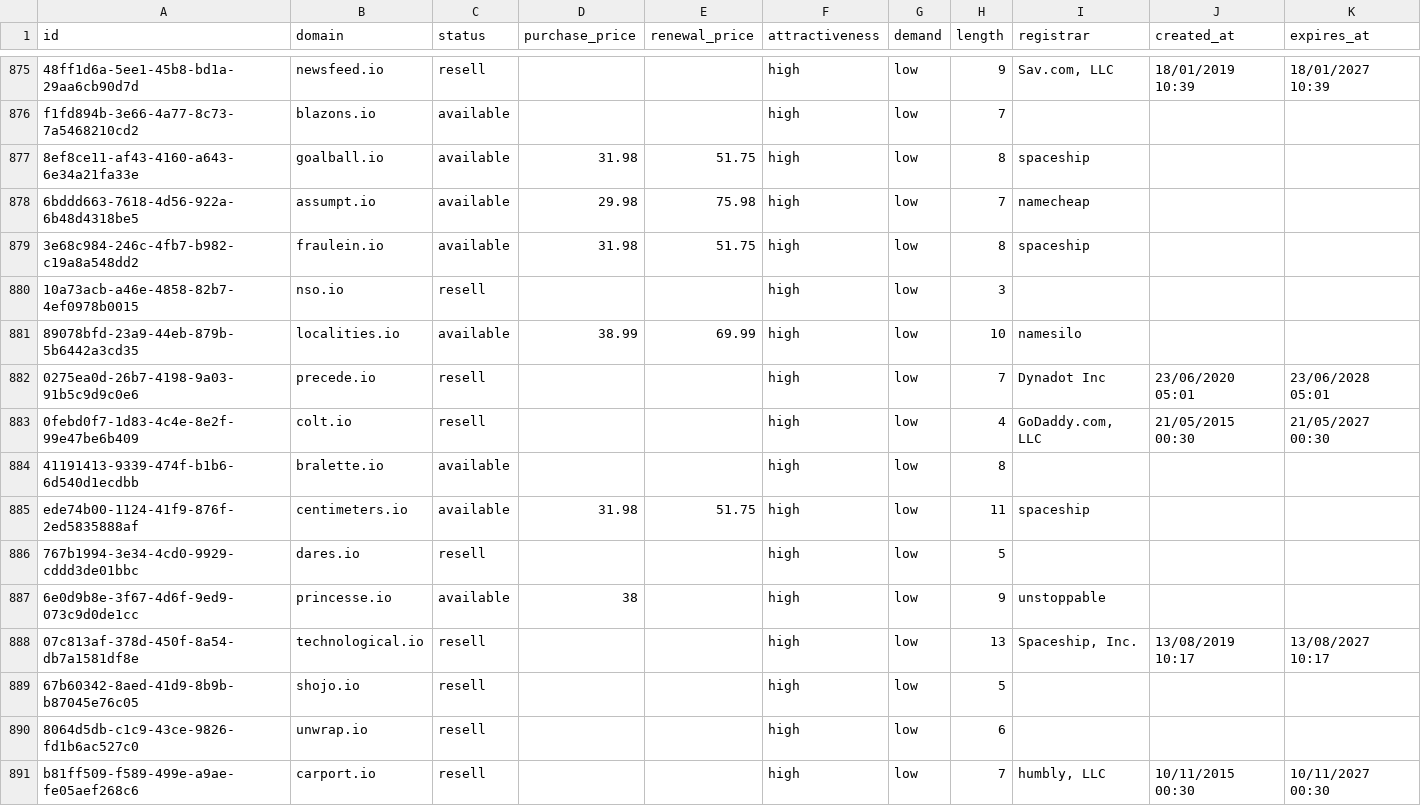
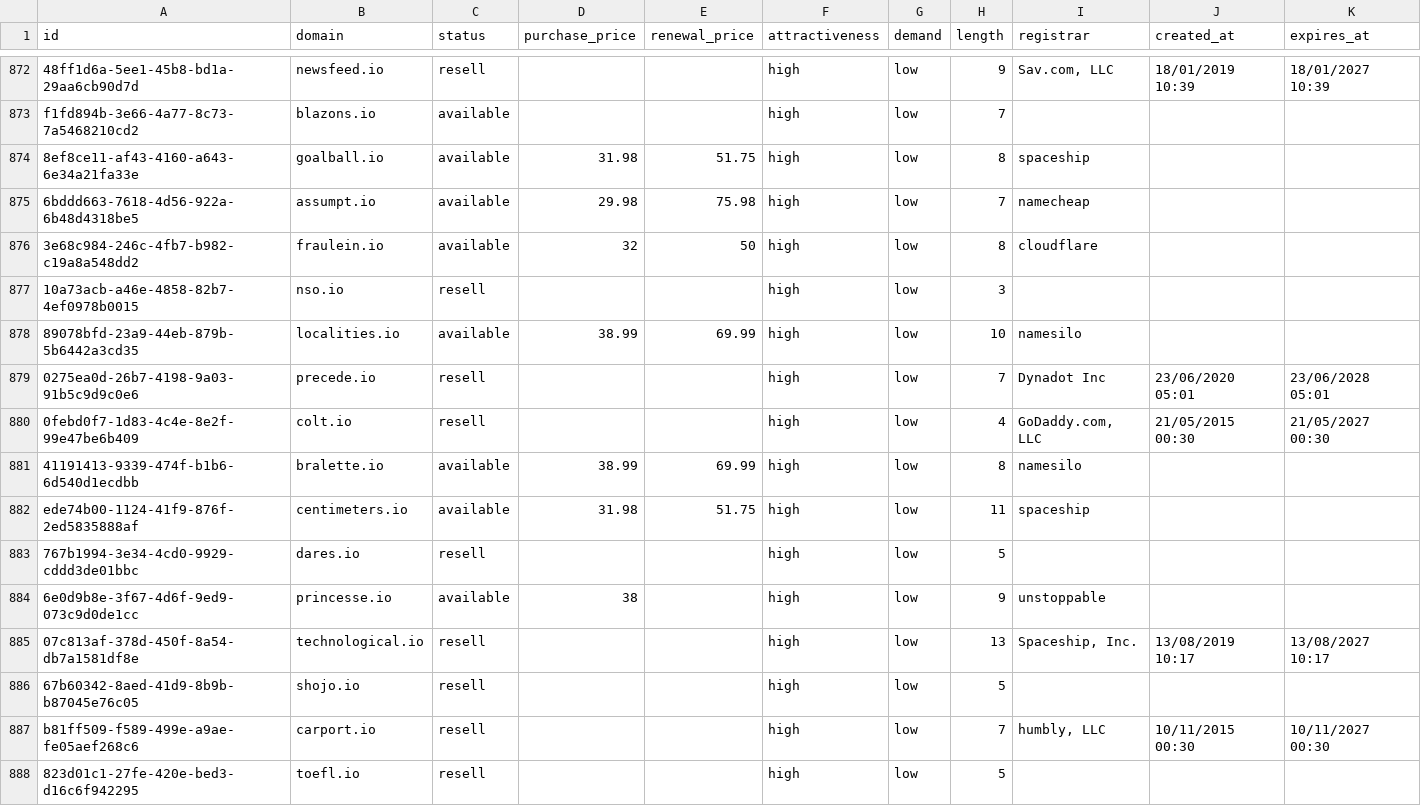
Before and after one commit to UniqueDomains/io-oneword-domains, a CSV file: io.csv, drawn as a sheet; only a part is shown, gaps mark what is left out; the shorter side is filled out with more unchanged rows; the diff covers the shown part only.

```diff
--- a/io.csv
+++ b/io.csv
@@ -878,3 +875,3 @@ f1fd894b-3e66-4a77-8c73-7a5468210cd2,blazons.io,available,,,high,low,7,,,
 6bddd663-7618-4d56-922a-6b48d4318be5,assumpt.io,available,29.98,75.98,high,low,7,namecheap,,
-3e68c984-246c-4fb7-b982-c19a8a548dd2,fraulein.io,available,31.98,51.75,high,low,8,spaceship,,
+3e68c984-246c-4fb7-b982-c19a8a548dd2,fraulein.io,available,32,50,high,low,8,cloudflare,,
 10a73acb-a46e-4858-82b7-4ef0978b0015,nso.io,resell,,,high,low,3,,,
@@ -883,3 +880,3 @@ f1fd894b-3e66-4a77-8c73-7a5468210cd2,blazons.io,available,,,high,low,7,,,
 0febd0f7-1d83-4c4e-8e2f-99e47be6b409,colt.io,resell,,,high,low,4,"GoDaddy.com, LLC",21/05/2015 00:30,21/05/2027 00:30
-41191413-9339-474f-b1b6-6d540d1ecdbb,bralette.io,available,,,high,low,8,,,
+41191413-9339-474f-b1b6-6d540d1ecdbb,bralette.io,available,38.99,69.99,high,low,8,namesilo,,
 ede74b00-1124-41f9-876f-2ed5835888af,centimeters.io,available,31.98,51.75,high,low,11,spaceship,,
@@ -889,3 +886,2 @@ ede74b00-1124-41f9-876f-2ed5835888af,centimeters.io,available,31.98,51.75,high,l
 67b60342-8aed-41d9-8b9b-b87045e76c05,shojo.io,resell,,,high,low,5,,,
-8064d5db-c1c9-43ce-9826-fd1b6ac527c0,unwrap.io,resell,,,high,low,6,,,
 b81ff509-f589-499e-a9ae-fe05aef268c6,carport.io,resell,,,high,low,7,"humbly, LLC",10/11/2015 00:30,10/11/2027 00:30
```
Also changed, not shown: 7 added rows and 6 removed rows elsewhere in this file, 5 other files.
